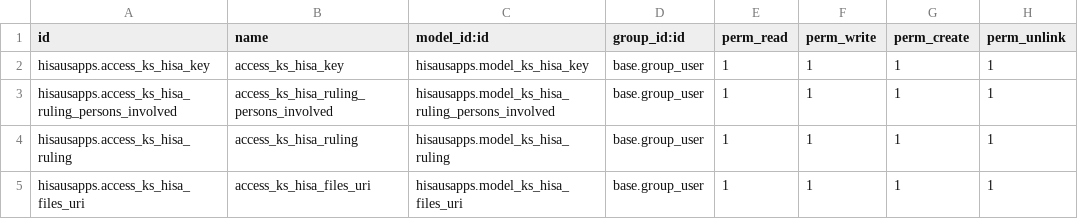
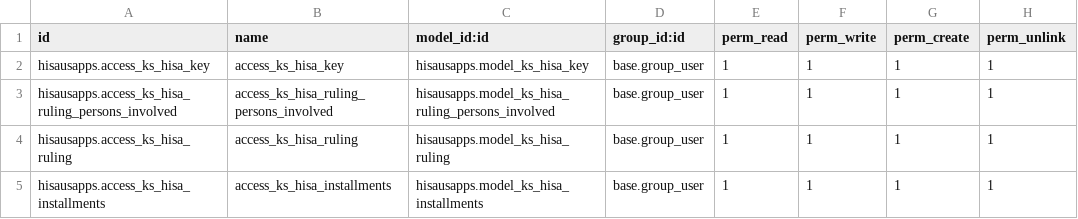
Before and after one commit to Daricyos/hisausapps, a CSV file: security/ir.model.access.csv, drawn as a sheet.

```diff
--- a/security/ir.model.access.csv
+++ b/security/ir.model.access.csv
@@ -4,2 +4,2 @@ hisausapps.access_ks_hisa_ruling_persons_involved,access_ks_hisa_ruling_persons_
 hisausapps.access_ks_hisa_ruling,access_ks_hisa_ruling,hisausapps.model_ks_hisa_ruling,base.group_user,1,1,1,1
-hisausapps.access_ks_hisa_files_uri,access_ks_hisa_files_uri,hisausapps.model_ks_hisa_files_uri,base.group_user,1,1,1,1
+hisausapps.access_ks_hisa_installments,access_ks_hisa_installments,hisausapps.model_ks_hisa_installments,base.group_user,1,1,1,1
```
Also changed, not shown: 4 other files.
